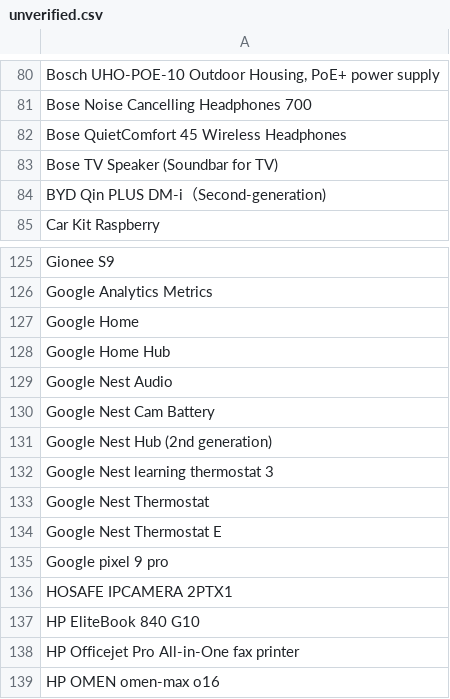
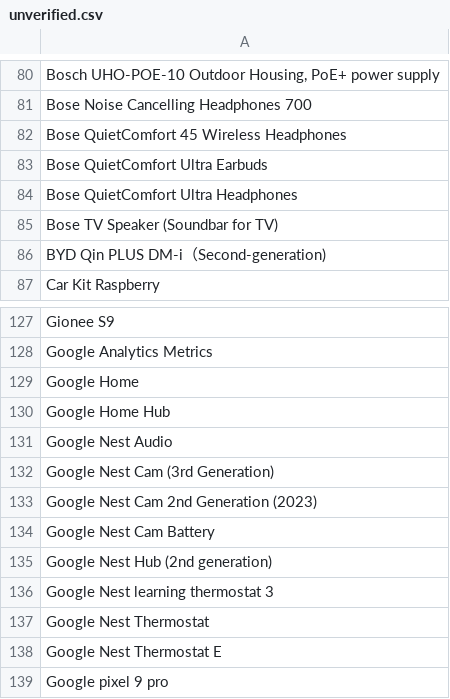
Before and after one commit to jeandecian/wiki-iot-product-name-verifier, a CSV file: unverified.csv, drawn as a sheet; only a part is shown, gaps mark what is left out; the shorter side is filled out with more unchanged rows; the diff names each change by its address in the sheet, - before the commit and + after, or states it on an @@ line.

```diff
--- a/unverified.csv
+++ b/unverified.csv
+row 83: Bose QuietComfort Ultra Earbuds
+row 84: Bose QuietComfort Ultra Headphones
+row 132: Google Nest Cam (3rd Generation)
+row 133: Google Nest Cam 2nd Generation (2023)
```
Also changed, not shown: combined.csv, 1 other file.
